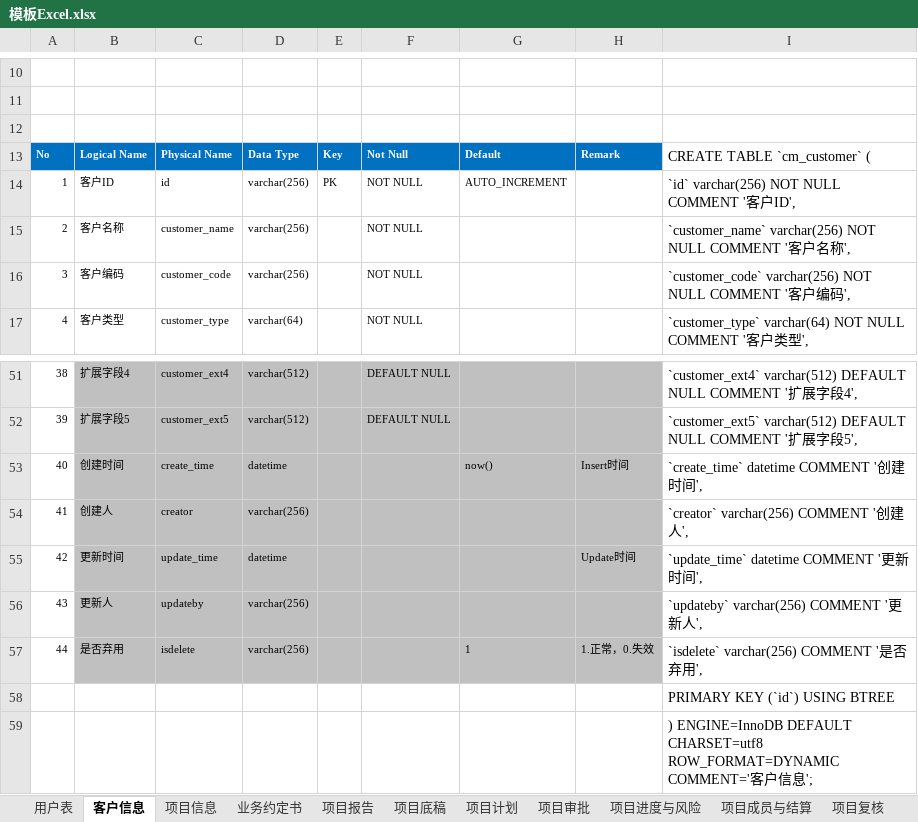
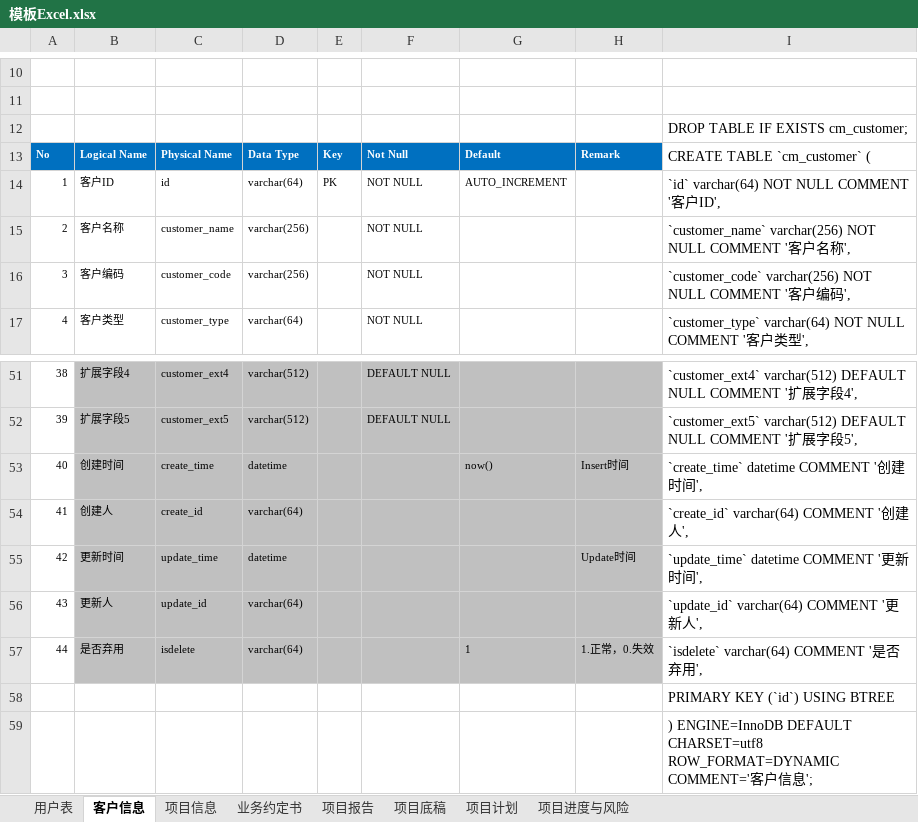
Before and after one commit to wujun728/jun_amis_lowcode, an Excel workbook: jun_springboot_modules/jun_springboot_excel2table/模板Excel.xlsx, sheet 客户信息, drawn as a sheet; only a part is shown, gaps mark what is left out; values as stored, in another font and other column widths than the file's, no borders; the diff names each change by its address in the sheet, - before the commit and + after, or states it on an @@ line.

```diff
--- a/jun_springboot_modules/jun_springboot_excel2table/模板Excel.xlsx (sheet 客户信息)
+++ b/jun_springboot_modules/jun_springboot_excel2table/模板Excel.xlsx (sheet 客户信息)
-sheet tab: 项目审批
-sheet tab: 项目成员与结算
-sheet tab: 项目复核
-I12: (empty)
+I12: DROP TABLE IF EXISTS cm_customer;
-D14: varchar(256)
+D14: varchar(64)
-I14: `id` varchar(256) NOT NULL COMMENT '客户ID',
+I14: `id` varchar(64) NOT NULL COMMENT '客户ID',
-C54: creator
+C54: create_id
-D54: varchar(256)
+D54: varchar(64)
-I54: `creator` varchar(256) COMMENT '创建人',
+I54: `create_id` varchar(64) COMMENT '创建人',
-C56: updateby
+C56: update_id
-D56:D57: varchar(256)
+D56:D57: varchar(64)
-I56: `updateby` varchar(256) COMMENT '更新人',
+I56: `update_id` varchar(64) COMMENT '更新人',
-I57: `isdelete` varchar(256) COMMENT '是否弃用',
+I57: `isdelete` varchar(64) COMMENT '是否弃用',
```
Also changed, not shown: sheet 项目底稿, sheet 项目计划, sheet 项目进度与风险, sheet 项目报告, sheet 项目信息, sheet 业务约定书, 1 more sheet, other sheet tabs, charts or pictures, 2 other files.
